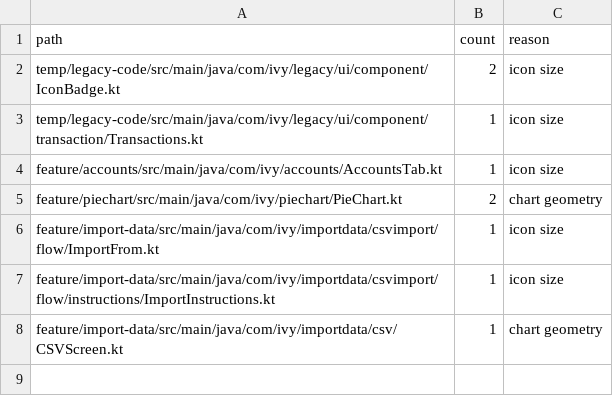
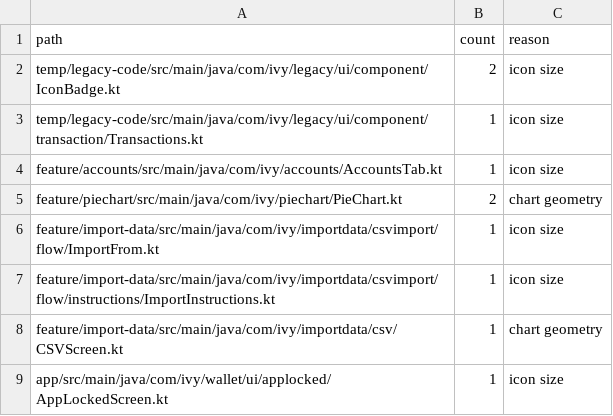
Before and after one commit to NatsuCamellia/ivy-wallet, a TSV file: docs/m3-migration/dp-allowlist.tsv, drawn as a sheet.

```diff
--- a/docs/m3-migration/dp-allowlist.tsv
+++ b/docs/m3-migration/dp-allowlist.tsv
@@ -8 +8,2 @@ feature/import-data/src/main/java/com/ivy/importdata/csvimport/flow/instructions
 feature/import-data/src/main/java/com/ivy/importdata/csv/CSVScreen.kt	1	chart geometry
+app/src/main/java/com/ivy/wallet/ui/applocked/AppLockedScreen.kt	1	icon size
```
Also changed, not shown: 3 other files.
